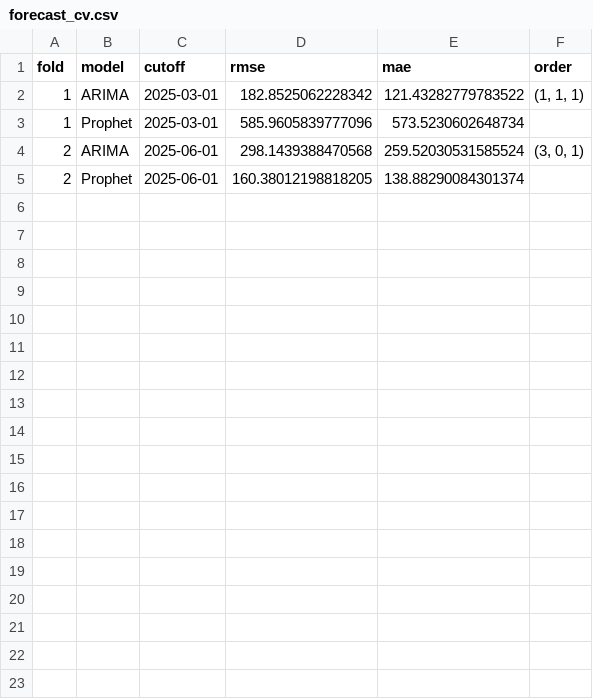
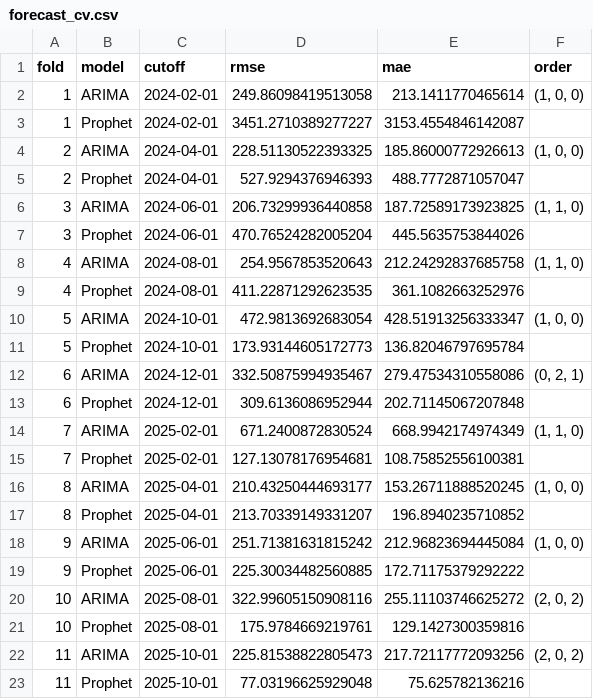
Before and after one commit to acb22med/Sheffield-Crime-Trends-Visualiser, a CSV file: data/forecast_cv.csv, drawn as a sheet.

Commit message:
requiremnts and model finetune

```diff
--- a/data/forecast_cv.csv
+++ b/data/forecast_cv.csv
@@ -1,5 +1,23 @@
 fold,model,cutoff,rmse,mae,order
-1,ARIMA,2025-03-01,182.8525062228342,121.43282779783522,"(1, 1, 1)"
-1,Prophet,2025-03-01,585.9605839777096,573.5230602648734,
-2,ARIMA,2025-06-01,298.1439388470568,259.52030531585524,"(3, 0, 1)"
-2,Prophet,2025-06-01,160.38012198818205,138.88290084301374,
+1,ARIMA,2024-02-01,249.86098419513058,213.1411770465614,"(1, 0, 0)"
+1,Prophet,2024-02-01,3451.2710389277227,3153.4554846142087,
+2,ARIMA,2024-04-01,228.51130522393325,185.86000772926613,"(1, 0, 0)"
+2,Prophet,2024-04-01,527.9294376946393,488.7772871057047,
+3,ARIMA,2024-06-01,206.73299936440858,187.72589173923825,"(1, 1, 0)"
+3,Prophet,2024-06-01,470.76524282005204,445.5635753844026,
+4,ARIMA,2024-08-01,254.9567853520643,212.24292837685758,"(1, 1, 0)"
+4,Prophet,2024-08-01,411.22871292623535,361.1082663252976,
+5,ARIMA,2024-10-01,472.9813692683054,428.51913256333347,"(1, 0, 0)"
+5,Prophet,2024-10-01,173.93144605172773,136.82046797695784,
+6,ARIMA,2024-12-01,332.50875994935467,279.47534310558086,"(0, 2, 1)"
+6,Prophet,2024-12-01,309.6136086952944,202.71145067207848,
+7,ARIMA,2025-02-01,671.2400872830524,668.9942174974349,"(1, 1, 0)"
+7,Prophet,2025-02-01,127.13078176954681,108.75852556100381,
+8,ARIMA,2025-04-01,210.43250444693177,153.26711888520245,"(1, 0, 0)"
+8,Prophet,2025-04-01,213.70339149331207,196.8940235710852,
+9,ARIMA,2025-06-01,251.71381631815242,212.96823694445084,"(1, 0, 0)"
+9,Prophet,2025-06-01,225.30034482560885,172.71175379292222,
+10,ARIMA,2025-08-01,322.99605150908116,255.11103746625272,"(2, 0, 2)"
+10,Prophet,2025-08-01,175.9784669219761,129.1427300359816,
+11,ARIMA,2025-10-01,225.81538822805473,217.72117772093256,"(2, 0, 2)"
+11,Prophet,2025-10-01,77.03196625929048,75.625782136216,
```
Also changed, not shown: data/classifier_metrics.csv, data/prophet_full.csv, 19 other files.
